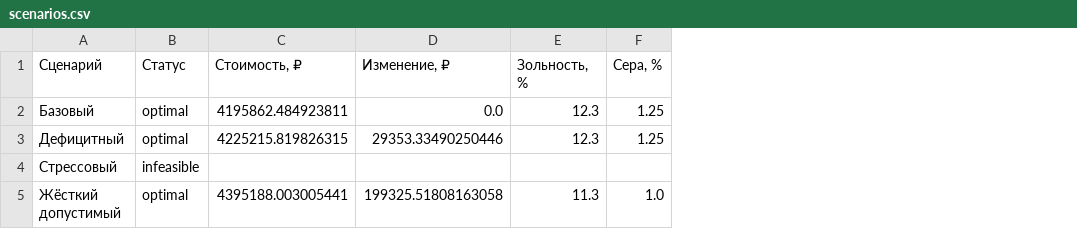
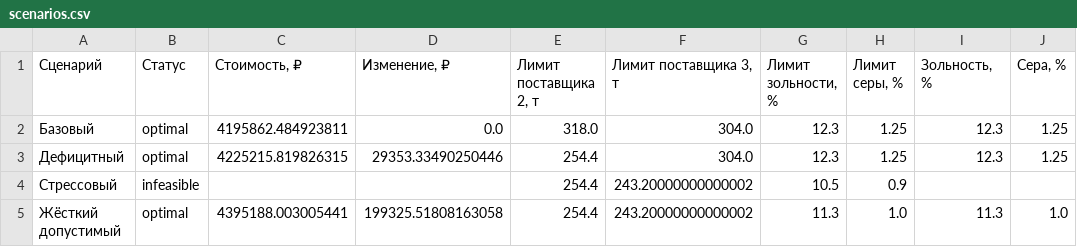
Before and after one commit to Anvar678/MO, a CSV file: Lab1/lab1_outputs/scenarios.csv, drawn as a sheet; only a part is shown; the diff names each change by its address in the sheet, - before the commit and + after, or states it on an @@ line.

```diff
--- a/Lab1/lab1_outputs/scenarios.csv
+++ b/Lab1/lab1_outputs/scenarios.csv
+column E (Лимит поставщика 2, т), rows 2-5: 318.0 | 254.4 | 254.4 | 254.4
+column F (Лимит поставщика 3, т), rows 2-5: 304.0 | 304.0 | 243.20000000000002 | 243.20000000000002
+column G (Лимит зольности, %), rows 2-5: 12.3 | 12.3 | 10.5 | 11.3
+column H (Лимит серы, %), rows 2-5: 1.25 | 1.25 | 0.9 | 1.0
```
Also changed, not shown: Lab1/lab1_outputs/methods.csv, Lab2/outputs/plan_1.csv, 15 other files.
